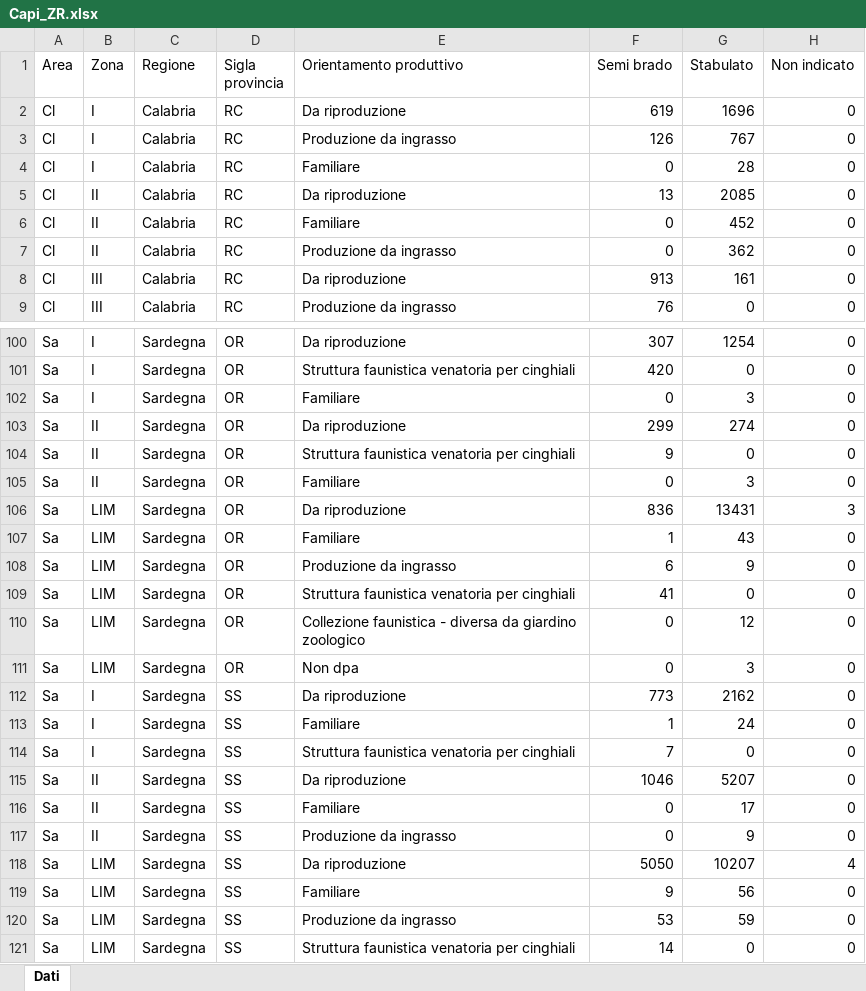
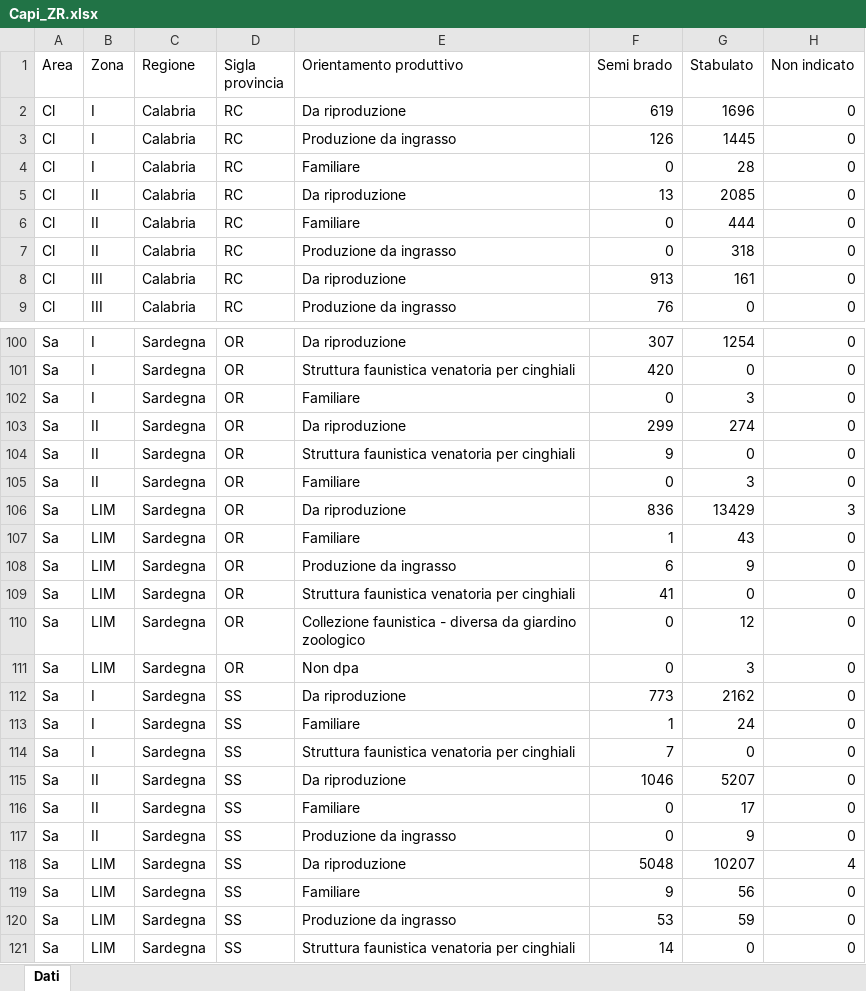
Before and after one commit to IZSAM-StatGIS/ReportPSA, an Excel workbook: Download/Capi_ZR.xlsx, sheet Dati, drawn as a sheet; only a part is shown, gaps mark what is left out; values as stored, in another font and other column widths than the file's, no borders; the diff names each change by its address in the sheet, - before the commit and + after, or states it on an @@ line.

```diff
--- a/Download/Capi_ZR.xlsx (sheet Dati)
+++ b/Download/Capi_ZR.xlsx (sheet Dati)
-G3 (Stabulato): 767
+G3 (Stabulato): 1445
-G6 (Stabulato): 452
+G6 (Stabulato): 444
-G7 (Stabulato): 362
+G7 (Stabulato): 318
-G106 (Stabulato): 13431
+G106 (Stabulato): 13429
-F118 (Semi brado): 5050
+F118 (Semi brado): 5048
```
Also changed, not shown: Download/Allevamenti_ZR.xlsx, Download/Capi_ZP.xlsx, 39 other files.
